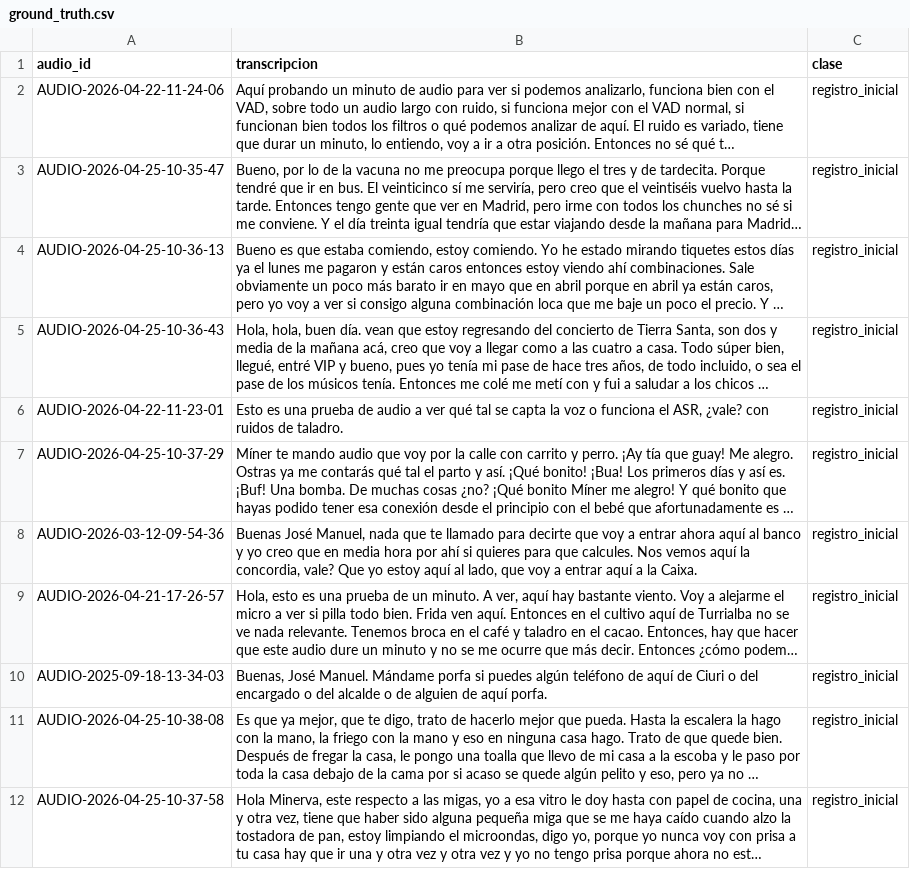
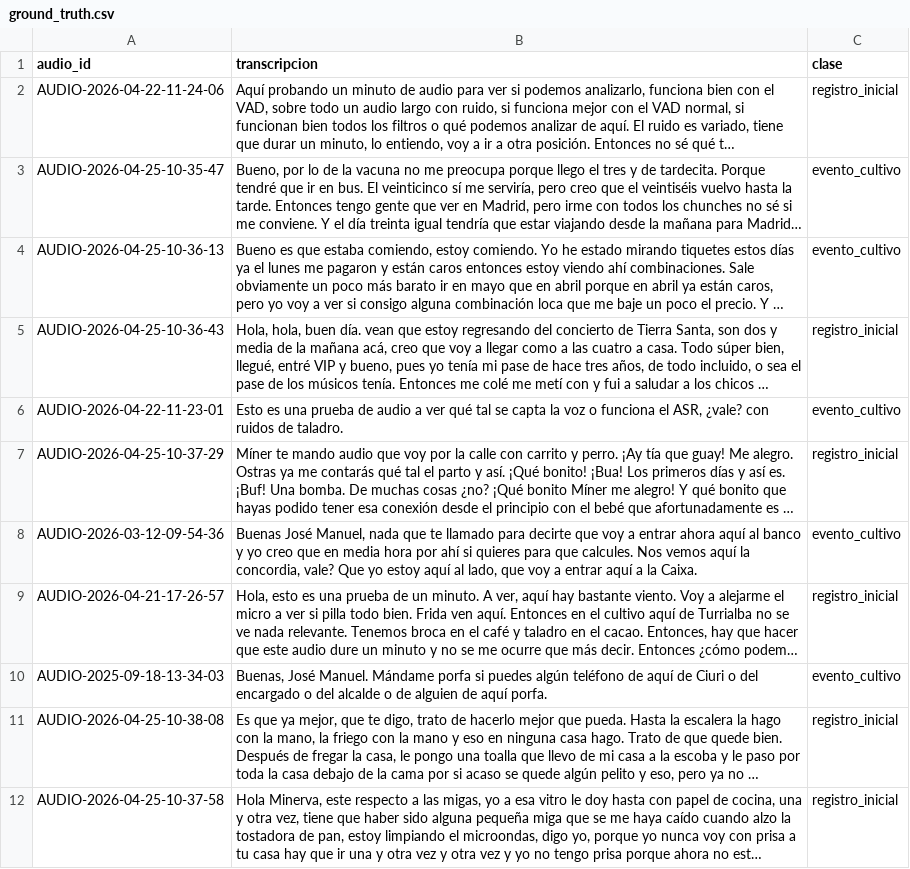
Before and after one commit to JMPinillos/agri-voice-ai, a CSV file: data/transcriptions/ground_truth/ground_truth.csv, drawn as a sheet; long unchanged cells end in …; the diff names each change by its address in the sheet, - before the commit and + after, or states it on an @@ line.

```diff
--- a/data/transcriptions/ground_truth/ground_truth.csv
+++ b/data/transcriptions/ground_truth/ground_truth.csv
-C3:C4 (clase): registro_inicial
+C3:C4 (clase): evento_cultivo
-C6 (clase): registro_inicial
+C6 (clase): evento_cultivo
-C8 (clase): registro_inicial
+C8 (clase): evento_cultivo
-C10 (clase): registro_inicial
+C10 (clase): evento_cultivo
```
Also changed, not shown: 2 other files.
